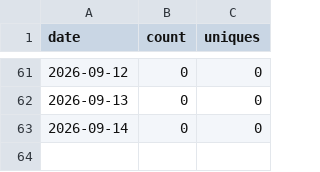
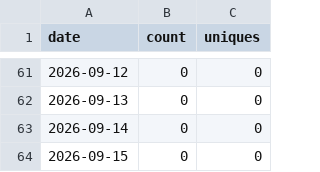
Before and after one commit to Kr1sCode/AD-Automation, a CSV file: .github/traffic/views.csv, drawn as a sheet; only a part is shown, gaps mark what is left out; the diff names each change by its address in the sheet, - before the commit and + after, or states it on an @@ line.

```diff
--- a/.github/traffic/views.csv
+++ b/.github/traffic/views.csv
+row 64: 2026-09-15 | 0 | 0
```
Also changed, not shown: .github/traffic/clones.csv.
